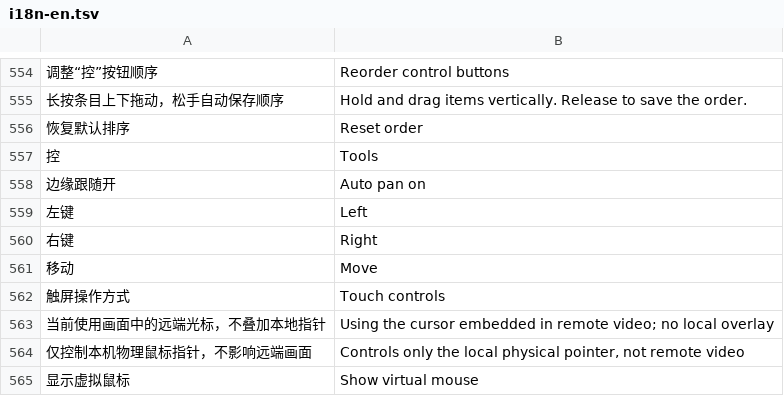
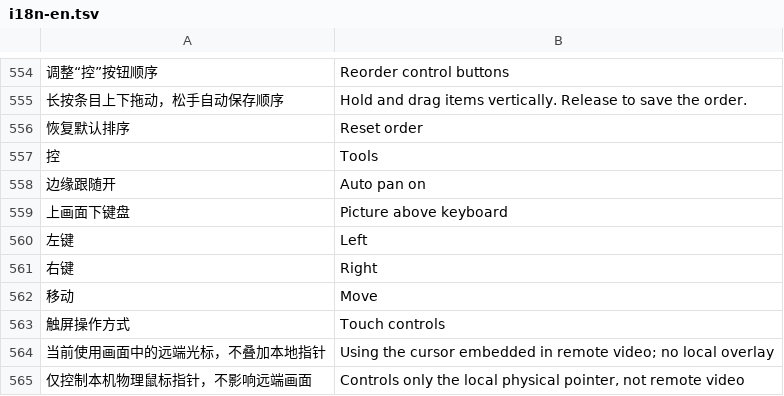
Before and after one commit to oliverhy/StarRustDesk, a TSV file: tools/i18n-en.tsv, drawn as a sheet; only a part is shown, gaps mark what is left out; the shorter side is filled out with more unchanged rows; the diff names each change by its address in the sheet, - before the commit and + after, or states it on an @@ line.

```diff
--- a/tools/i18n-en.tsv
+++ b/tools/i18n-en.tsv
+row 559: 上画面下键盘 | Picture above keyboard
```
Also changed, not shown: 20 other files.
